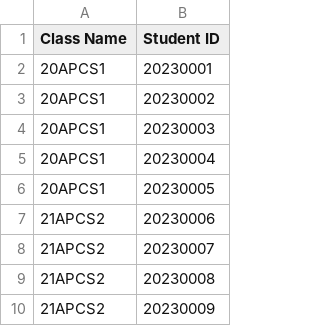
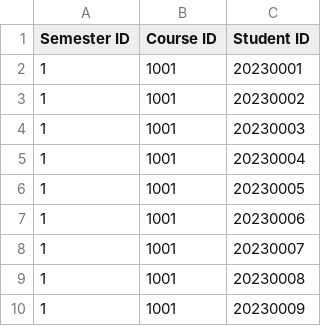
Before and after one commit to thatweirdbush/hcmus-course-management-system, a CSV file: hcmus-course-manager-system/data/student-in-course.csv, drawn as a sheet; only a part is shown; removed rows and columns are numbered as before the commit, all else as after; the diff names each change by its address in the sheet, - before the commit and + after, or states it on an @@ line.

```diff
--- a/hcmus-course-manager-system/data/student-in-course.csv
+++ b/hcmus-course-manager-system/data/student-in-course.csv
-column A (Class Name), rows 2-10: 20APCS1 | 20APCS1 | 20APCS1 | 20APCS1 | 20APCS1 | 21APCS2 | 21APCS2 | 21APCS2 | 21APCS2
+column A (Semester ID), rows 2-10: all 1
+column B (Course ID), rows 2-10: all 1001
```
Also changed, not shown: hcmus-course-manager-system/release/course.csv, 13 other files.
